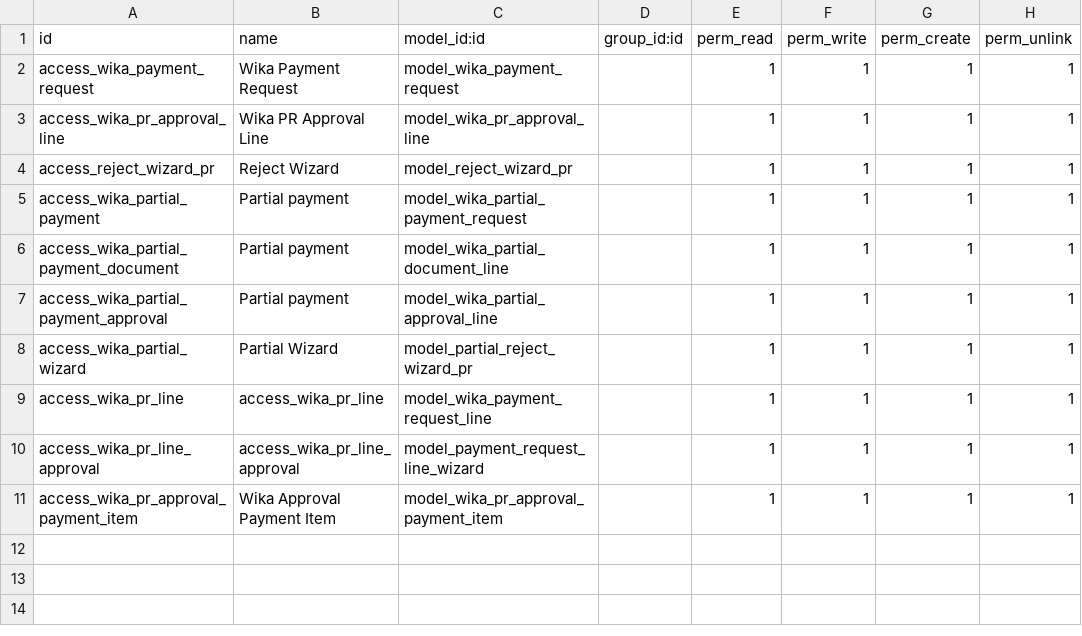
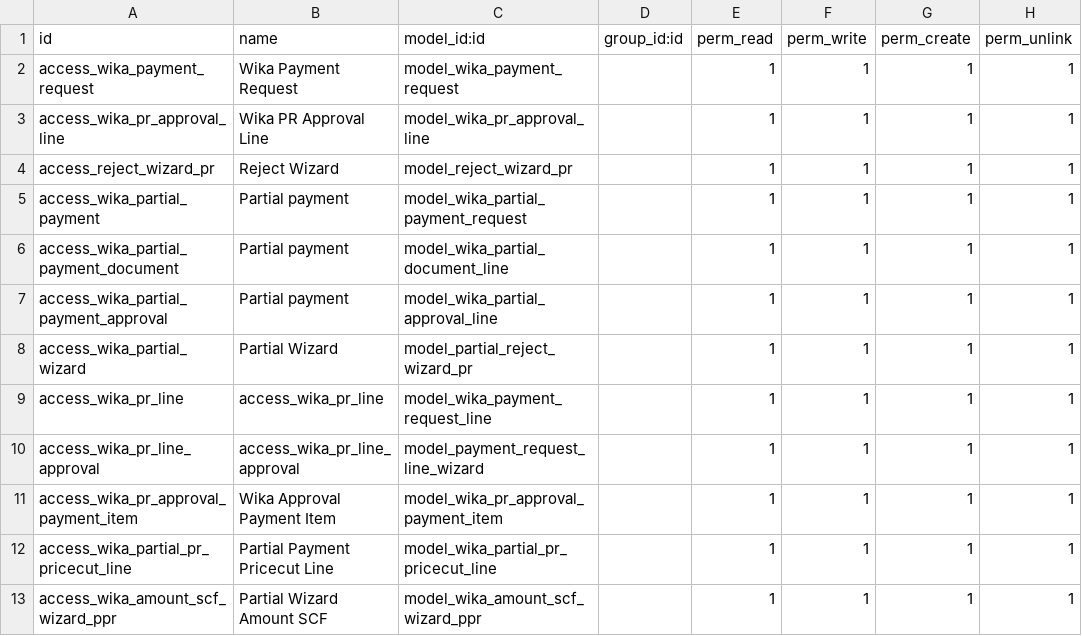
Before and after one commit to Firgy014/wika_digital_invoice, a CSV file: wika_payment_request/security/ir.model.access.csv, drawn as a sheet; the diff names each change by its address in the sheet, - before the commit and + after, or states it on an @@ line.

Commit message:
add potongan SCF in partial payment

```diff
--- a/wika_payment_request/security/ir.model.access.csv
+++ b/wika_payment_request/security/ir.model.access.csv
+row 12: access_wika_partial_pr_pricecut_line | Partial Payment Pricecut Line | model_wika_partial_pr_pricecut_line |  | 1 | 1 | 1 | 1
+row 13: access_wika_amount_scf_wizard_ppr | Partial Wizard Amount SCF | model_wika_amount_scf_wizard_ppr |  | 1 | 1 | 1 | 1
```
Also changed, not shown: 6 other files.
